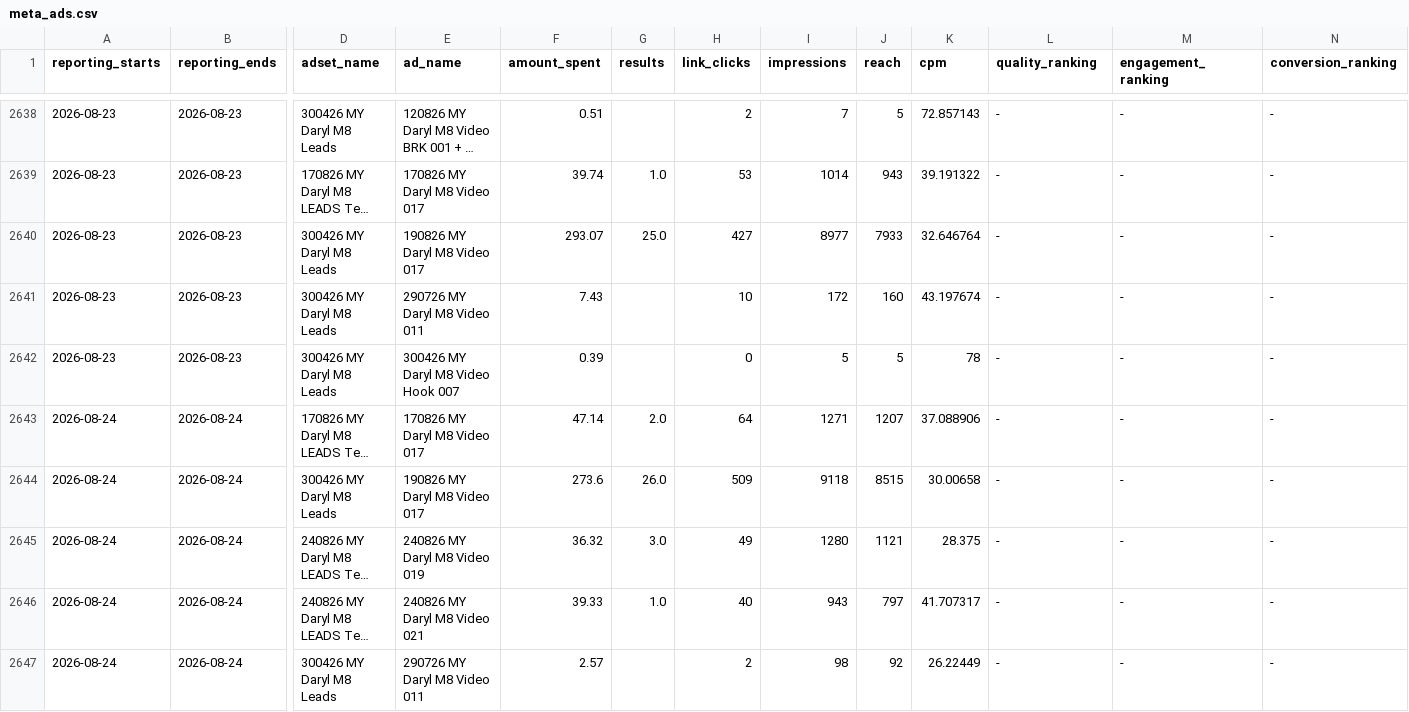
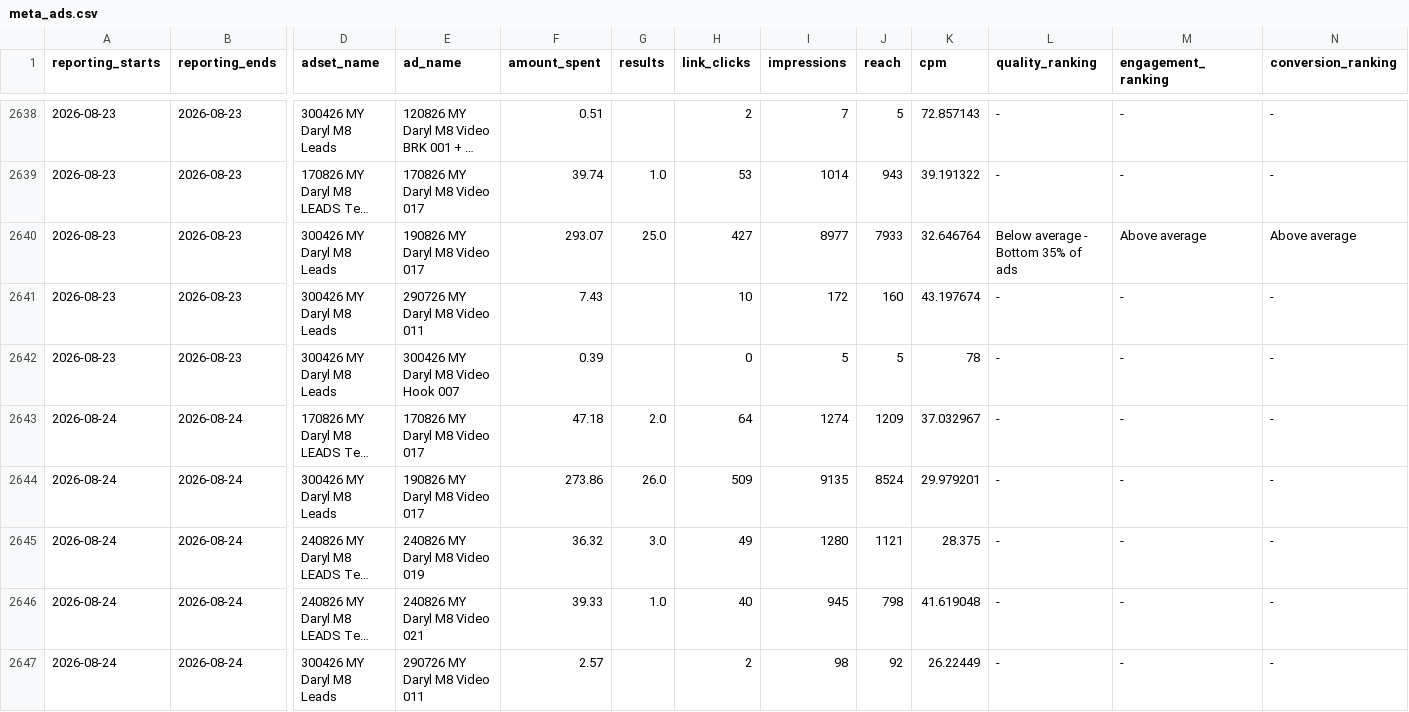
Before and after one commit to Sornphert/Movexercise8-analytics, a CSV file: data/meta_ads.csv, drawn as a sheet; only a part is shown, gaps mark what is left out; long unchanged cells end in …; the diff covers the shown part only; the diff names each change by its address in the sheet, - before the commit and + after, or states it on an @@ line.

```diff
--- a/data/meta_ads.csv
+++ b/data/meta_ads.csv
-L2640 (quality_ranking): -
+L2640 (quality_ranking): Below average - Bottom 35% of ads
-M2640 (engagement_ranking): -
+M2640 (engagement_ranking): Above average
-N2640 (conversion_ranking): -
+N2640 (conversion_ranking): Above average
-F2643 (amount_spent): 47.14
+F2643 (amount_spent): 47.18
-I2643 (impressions): 1271
+I2643 (impressions): 1274
-J2643 (reach): 1207
+J2643 (reach): 1209
-K2643 (cpm): 37.088906
+K2643 (cpm): 37.032967
-F2644 (amount_spent): 273.6
+F2644 (amount_spent): 273.86
-I2644 (impressions): 9118
+I2644 (impressions): 9135
-J2644 (reach): 8515
+J2644 (reach): 8524
-K2644 (cpm): 30.00658
+K2644 (cpm): 29.979201
-I2646 (impressions): 943
+I2646 (impressions): 945
-J2646 (reach): 797
+J2646 (reach): 798
-K2646 (cpm): 41.707317
+K2646 (cpm): 41.619048
```
Also changed, not shown: 7 added rows and 5 edited cells elsewhere in this file, data/meta_ad_creatives.csv.
